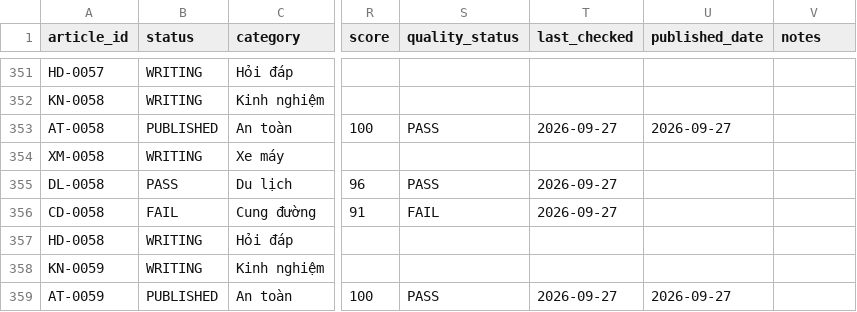
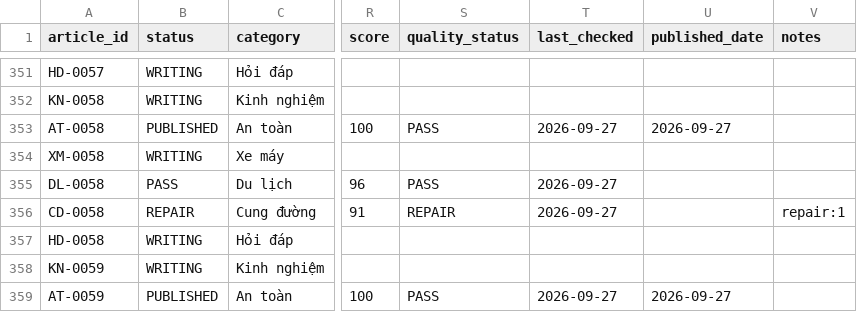
Before and after one commit to thuexemayhanoi/shop, a CSV file: data/content-matrix.csv, drawn as a sheet; only a part is shown, gaps mark what is left out; the diff names each change by its address in the sheet, - before the commit and + after, or states it on an @@ line.

```diff
--- a/data/content-matrix.csv
+++ b/data/content-matrix.csv
-B356 (status): FAIL
+B356 (status): REPAIR
-S356 (quality_status): FAIL
+S356 (quality_status): REPAIR
-V356 (notes): (empty)
+V356 (notes): repair:1
```
Also changed, not shown: 1 other file.
